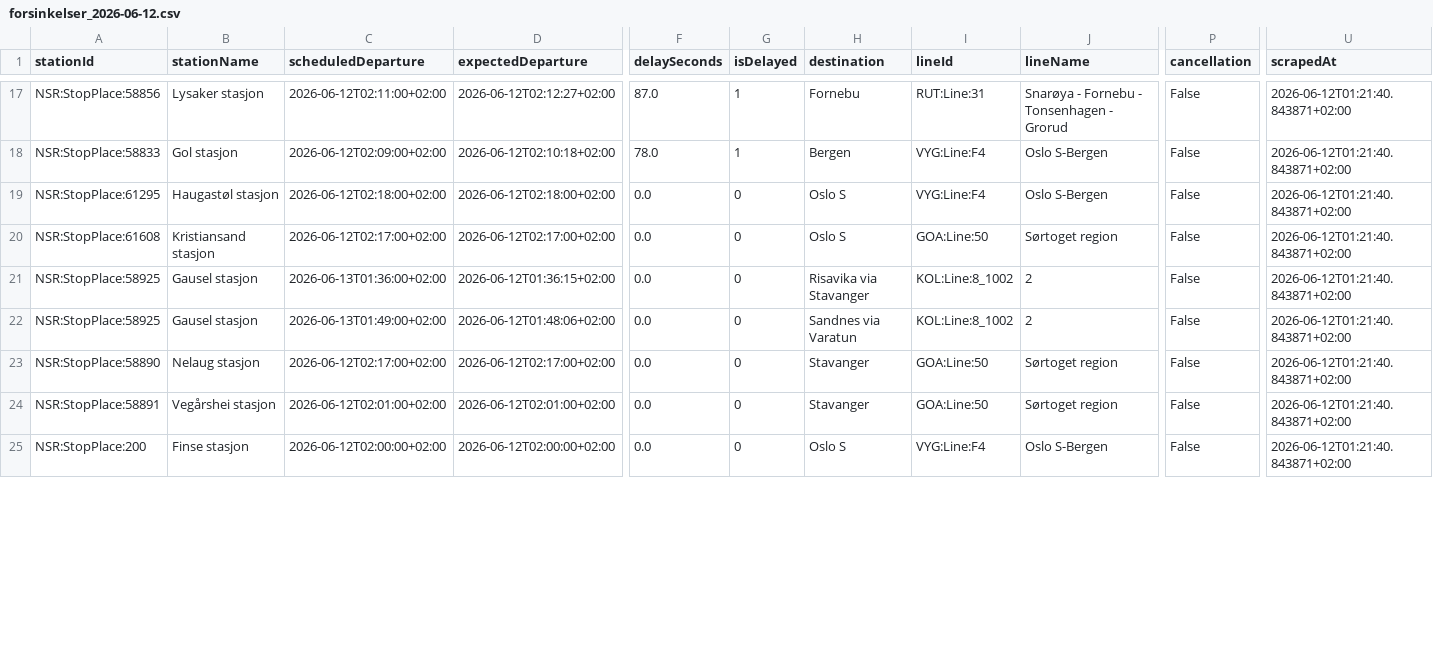
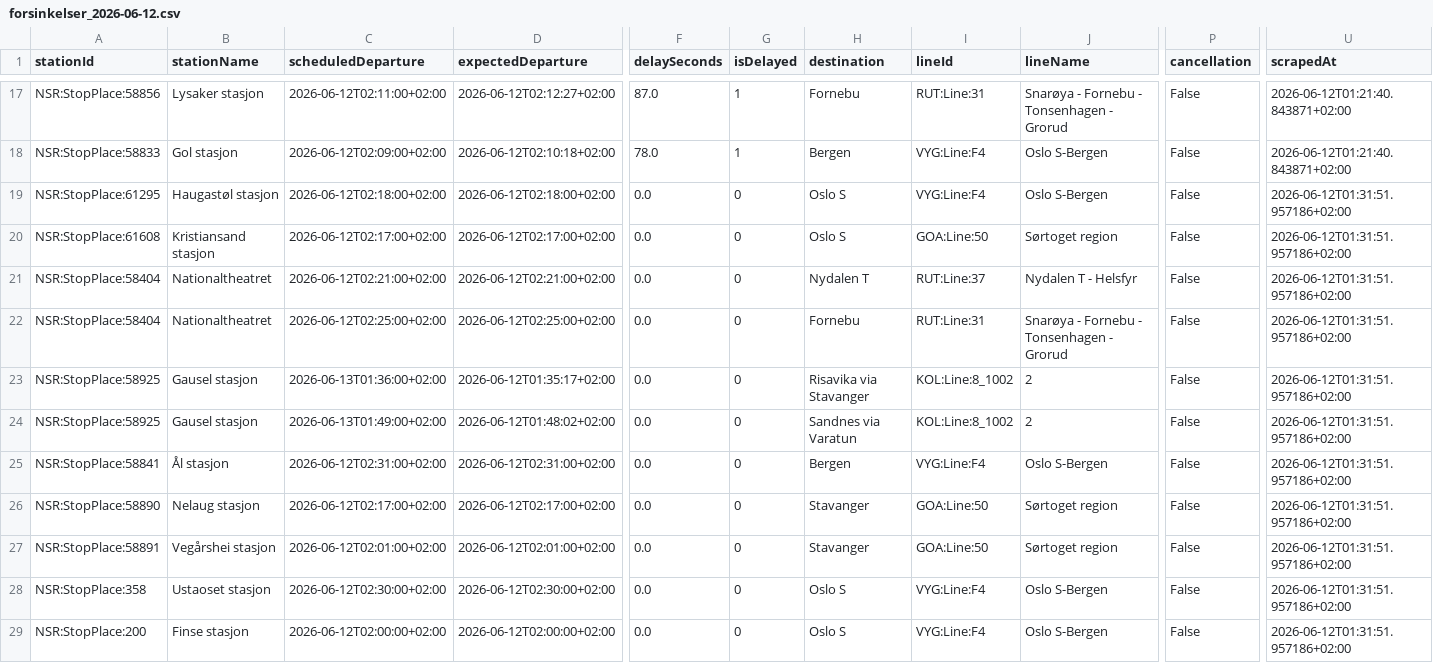
Before and after one commit to simenoddenhansen/togtider, a CSV file: data_collection/history/forsinkelser_2026-06-12.csv, drawn as a sheet; only a part is shown, gaps mark what is left out; addresses are those after the commit; rows hold the shown columns only; the diff covers the shown part only; the diff names each change by its address in the sheet, - before the commit and + after, or states it on an @@ line.

```diff
--- a/data_collection/history/forsinkelser_2026-06-12.csv
+++ b/data_collection/history/forsinkelser_2026-06-12.csv
-U19:U20 (scrapedAt): 2026-06-12T01:21:40.843871+02:00
+U19:U20 (scrapedAt): 2026-06-12T01:31:51.957186+02:00
+row 21: NSR:StopPlace:58404 | Nationaltheatret | 2026-06-12T02:21:00+02:00 | 2026-06-12T02:21:00+02:00 | 0.0 | 0 | Nydalen T | RUT:Line:37 | Nydalen T - Helsfyr | False | 2026-06-12T01:31:51.957186+02:00
+row 22: NSR:StopPlace:58404 | Nationaltheatret | 2026-06-12T02:25:00+02:00 | 2026-06-12T02:25:00+02:00 | 0.0 | 0 | Fornebu | RUT:Line:31 | Snarøya - Fornebu - Tonsenhagen - Grorud | False | 2026-06-12T01:31:51.957186+02:00
-D23 (expectedDeparture): 2026-06-12T01:36:15+02:00
+D23 (expectedDeparture): 2026-06-12T01:35:17+02:00
-U23:U24 (scrapedAt): 2026-06-12T01:21:40.843871+02:00
+U23:U24 (scrapedAt): 2026-06-12T01:31:51.957186+02:00
-D24 (expectedDeparture): 2026-06-12T01:48:06+02:00
+D24 (expectedDeparture): 2026-06-12T01:48:02+02:00
+row 25: NSR:StopPlace:58841 | Ål stasjon | 2026-06-12T02:31:00+02:00 | 2026-06-12T02:31:00+02:00 | 0.0 | 0 | Bergen | VYG:Line:F4 | Oslo S-Bergen | False | 2026-06-12T01:31:51.957186+02:00
-U26:U27 (scrapedAt): 2026-06-12T01:21:40.843871+02:00
+U26:U27 (scrapedAt): 2026-06-12T01:31:51.957186+02:00
+row 28: NSR:StopPlace:358 | Ustaoset stasjon | 2026-06-12T02:30:00+02:00 | 2026-06-12T02:30:00+02:00 | 0.0 | 0 | Oslo S | VYG:Line:F4 | Oslo S-Bergen | False | 2026-06-12T01:31:51.957186+02:00
-U29 (scrapedAt): 2026-06-12T01:21:40.843871+02:00
+U29 (scrapedAt): 2026-06-12T01:31:51.957186+02:00
```
Also changed, not shown: 1 added row, 1 removed row and 17 edited cells elsewhere in this file, 2 other files.
